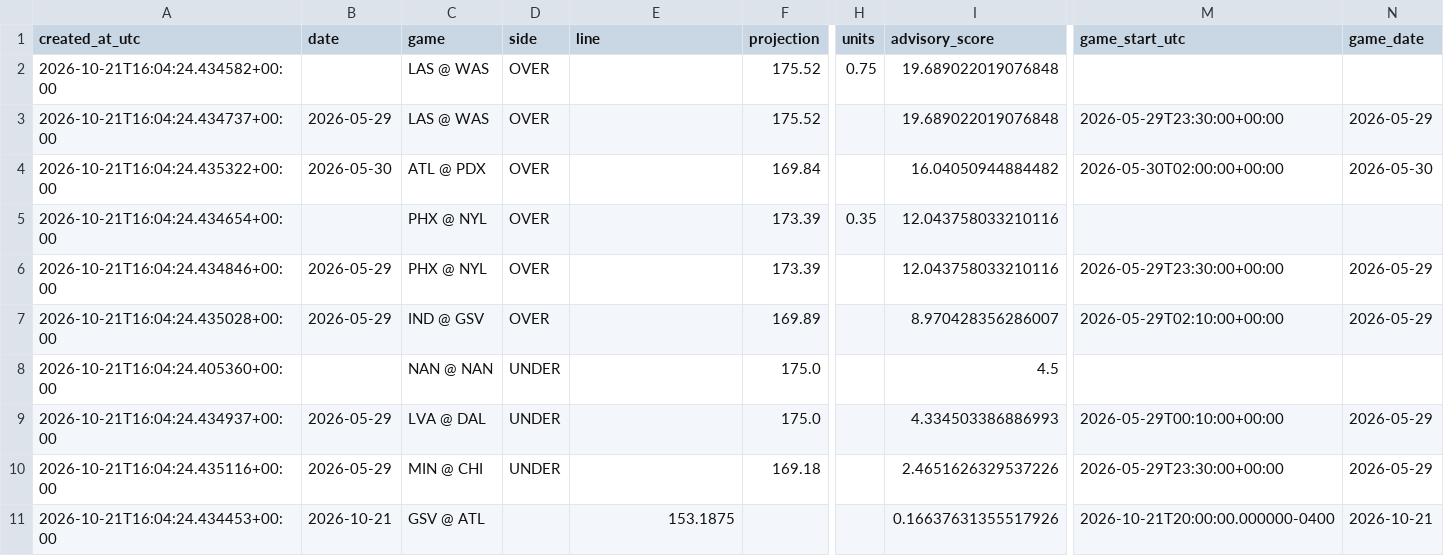
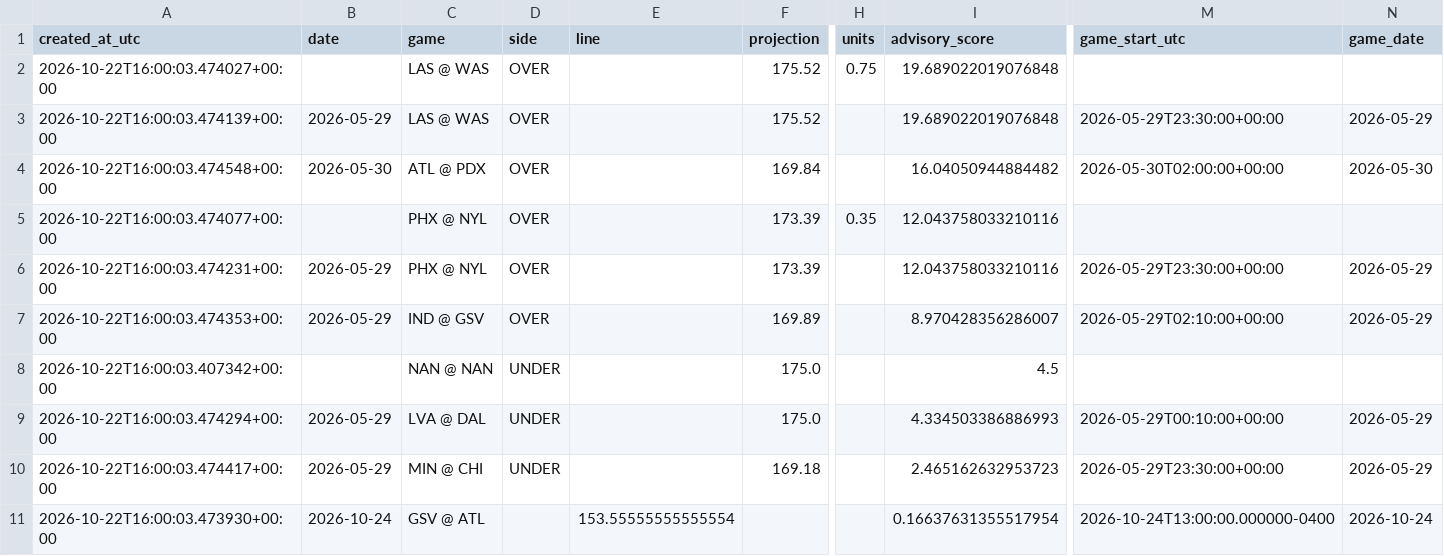
Before and after one commit to damoutinho11-art/wnba-edge-lab, a CSV file: wnba_outputs/hermes_advisory_queue_v21.csv, drawn as a sheet; only a part is shown, gaps mark what is left out; the diff names each change by its address in the sheet, - before the commit and + after, or states it on an @@ line.

```diff
--- a/wnba_outputs/hermes_advisory_queue_v21.csv
+++ b/wnba_outputs/hermes_advisory_queue_v21.csv
-A2 (created_at_utc): 2026-10-21T16:04:24.434582+00:00
+A2 (created_at_utc): 2026-10-22T16:00:03.474027+00:00
-A3 (created_at_utc): 2026-10-21T16:04:24.434737+00:00
+A3 (created_at_utc): 2026-10-22T16:00:03.474139+00:00
-A4 (created_at_utc): 2026-10-21T16:04:24.435322+00:00
+A4 (created_at_utc): 2026-10-22T16:00:03.474548+00:00
-A5 (created_at_utc): 2026-10-21T16:04:24.434654+00:00
+A5 (created_at_utc): 2026-10-22T16:00:03.474077+00:00
-A6 (created_at_utc): 2026-10-21T16:04:24.434846+00:00
+A6 (created_at_utc): 2026-10-22T16:00:03.474231+00:00
-A7 (created_at_utc): 2026-10-21T16:04:24.435028+00:00
+A7 (created_at_utc): 2026-10-22T16:00:03.474353+00:00
-A8 (created_at_utc): 2026-10-21T16:04:24.405360+00:00
+A8 (created_at_utc): 2026-10-22T16:00:03.407342+00:00
-A9 (created_at_utc): 2026-10-21T16:04:24.434937+00:00
+A9 (created_at_utc): 2026-10-22T16:00:03.474294+00:00
-A10 (created_at_utc): 2026-10-21T16:04:24.435116+00:00
+A10 (created_at_utc): 2026-10-22T16:00:03.474417+00:00
-I10 (advisory_score): 2.4651626329537226
+I10 (advisory_score): 2.465162632953723
-A11 (created_at_utc): 2026-10-21T16:04:24.434453+00:00
+A11 (created_at_utc): 2026-10-22T16:00:03.473930+00:00
-B11 (date): 2026-10-21
+B11 (date): 2026-10-24
-E11 (line): 153.1875
+E11 (line): 153.55555555555554
-I11 (advisory_score): 0.16637631355517926
+I11 (advisory_score): 0.16637631355517954
-M11 (game_start_utc): 2026-10-21T20:00:00.000000-0400
+M11 (game_start_utc): 2026-10-24T13:00:00.000000-0400
-N11 (game_date): 2026-10-21
+N11 (game_date): 2026-10-24
```
Also changed, not shown: wnba_outputs/feature_diagnostics_v21.csv, wnba_outputs/market_features_v21.csv, 35 other files.
